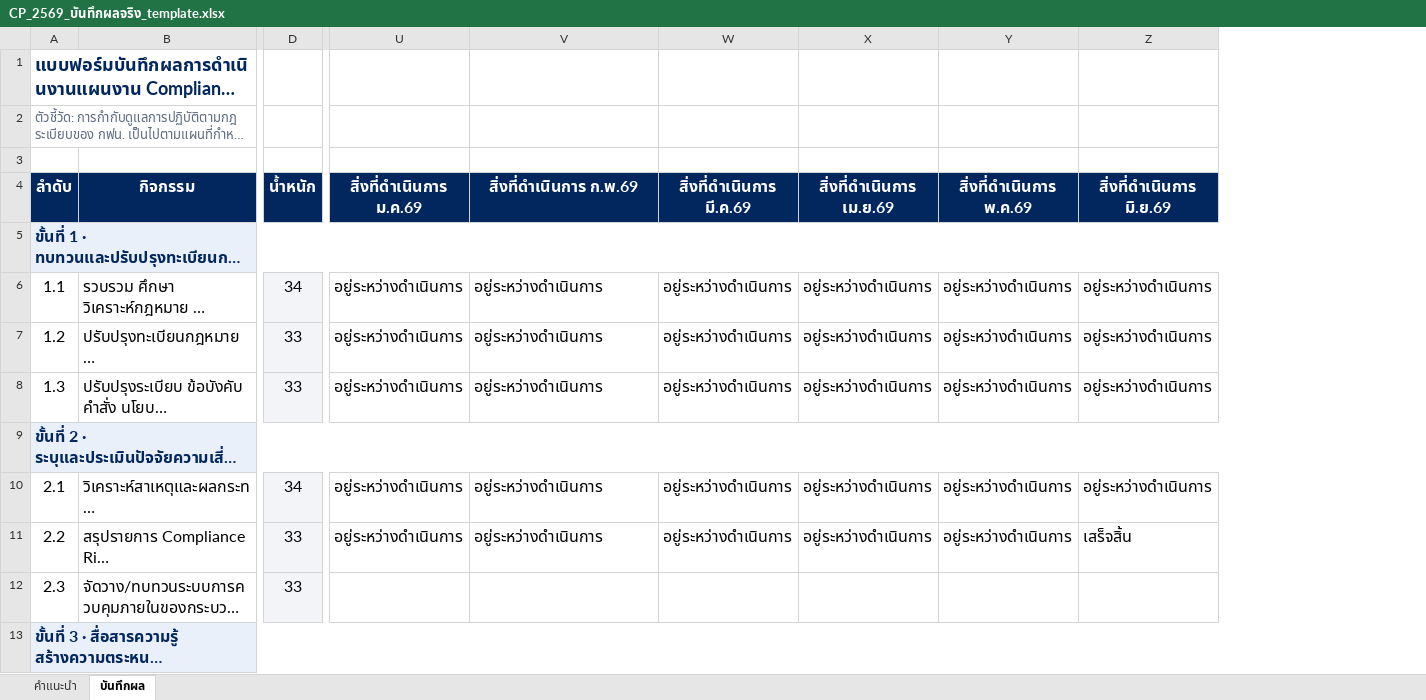
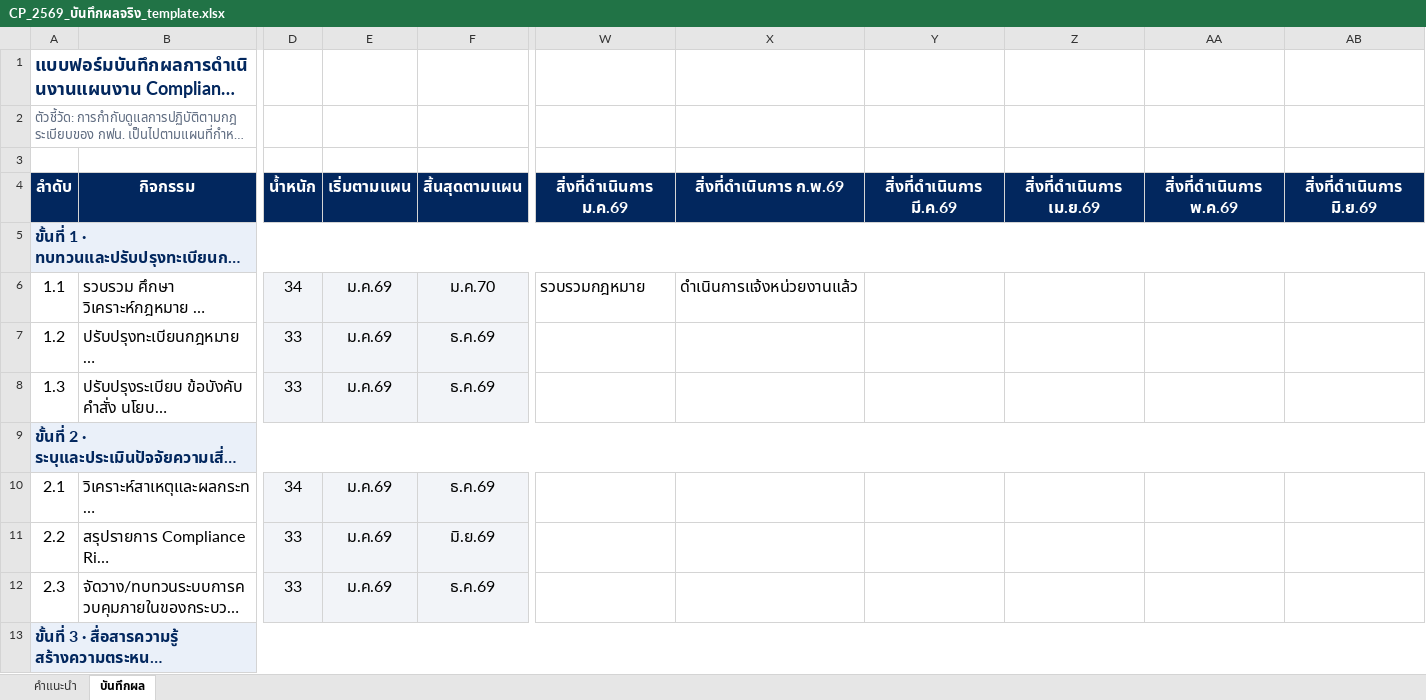
Before and after one commit to atomnet18-lang/Compliance-Dashboard, an Excel workbook: CP_2569_บันทึกผลจริง_template.xlsx, sheet บันทึกผล, drawn as a sheet; only a part is shown, gaps mark what is left out; long unchanged cells end in …; values as stored, in another font and other column widths than the file's, no borders; addresses are those after the commit; the diff covers the shown part only; the diff names each change by its address in the sheet, - before the commit and + after, or states it on an @@ line.

Commit message:
จำนวนกิจกรรมและกำหนด %เป้าหมาย

```diff
--- a/CP_2569_บันทึกผลจริง_template.xlsx (sheet บันทึกผล)
+++ b/CP_2569_บันทึกผลจริง_template.xlsx (sheet บันทึกผล)
+column E (เริ่มตามแผน), rows 6-12: ม.ค.69 | ม.ค.69 | ม.ค.69 |  | ม.ค.69 | ม.ค.69 | ม.ค.69
+column F (สิ้นสุดตามแผน), rows 6-12: ม.ค.70 | ธ.ค.69 | ธ.ค.69 |  | ธ.ค.69 | มิ.ย.69 | ธ.ค.69
-W6 (สิ่งที่ดำเนินการ ม.ค.69): อยู่ระหว่างดำเนินการ
+W6 (สิ่งที่ดำเนินการ ม.ค.69): รวบรวมกฎหมาย
-X6 (สิ่งที่ดำเนินการ ก.พ.69): อยู่ระหว่างดำเนินการ
+X6 (สิ่งที่ดำเนินการ ก.พ.69): ดำเนินการแจ้งหน่วยงานแล้ว
-Y6:Y8 (สิ่งที่ดำเนินการ มี.ค.69): อยู่ระหว่างดำเนินการ
+Y6:Y8 (สิ่งที่ดำเนินการ มี.ค.69): (empty)
-Z6:Z8 (สิ่งที่ดำเนินการ เม.ย.69): อยู่ระหว่างดำเนินการ
+Z6:Z8 (สิ่งที่ดำเนินการ เม.ย.69): (empty)
-AA6:AA8 (สิ่งที่ดำเนินการ พ.ค.69): อยู่ระหว่างดำเนินการ
+AA6:AA8 (สิ่งที่ดำเนินการ พ.ค.69): (empty)
-AB6:AB8 (สิ่งที่ดำเนินการ มิ.ย.69): อยู่ระหว่างดำเนินการ
+AB6:AB8 (สิ่งที่ดำเนินการ มิ.ย.69): (empty)
-W7:W8 (สิ่งที่ดำเนินการ ม.ค.69): อยู่ระหว่างดำเนินการ
+W7:W8 (สิ่งที่ดำเนินการ ม.ค.69): (empty)
-X7:X8 (สิ่งที่ดำเนินการ ก.พ.69): อยู่ระหว่างดำเนินการ
+X7:X8 (สิ่งที่ดำเนินการ ก.พ.69): (empty)
-W10:W11 (สิ่งที่ดำเนินการ ม.ค.69): อยู่ระหว่างดำเนินการ
+W10:W11 (สิ่งที่ดำเนินการ ม.ค.69): (empty)
-X10:X11 (สิ่งที่ดำเนินการ ก.พ.69): อยู่ระหว่างดำเนินการ
+X10:X11 (สิ่งที่ดำเนินการ ก.พ.69): (empty)
-Y10:Y11 (สิ่งที่ดำเนินการ มี.ค.69): อยู่ระหว่างดำเนินการ
+Y10:Y11 (สิ่งที่ดำเนินการ มี.ค.69): (empty)
-Z10:Z11 (สิ่งที่ดำเนินการ เม.ย.69): อยู่ระหว่างดำเนินการ
+Z10:Z11 (สิ่งที่ดำเนินการ เม.ย.69): (empty)
-AA10:AA11 (สิ่งที่ดำเนินการ พ.ค.69): อยู่ระหว่างดำเนินการ
+AA10:AA11 (สิ่งที่ดำเนินการ พ.ค.69): (empty)
-AB10 (สิ่งที่ดำเนินการ มิ.ย.69): อยู่ระหว่างดำเนินการ
+AB10 (สิ่งที่ดำเนินการ มิ.ย.69): (empty)
-AB11 (สิ่งที่ดำเนินการ มิ.ย.69): เสร็จสิ้น
+AB11 (สิ่งที่ดำเนินการ มิ.ย.69): (empty)
```
Also changed, not shown: 2 removed rows and 6 edited cells elsewhere in this sheet, sheet คำแนะนำ, 4.2 แนบ_แผนการกำกับดูแลการปฏิบัติฯ ปี 2569 - edit3.xlsx, 2 other files.
